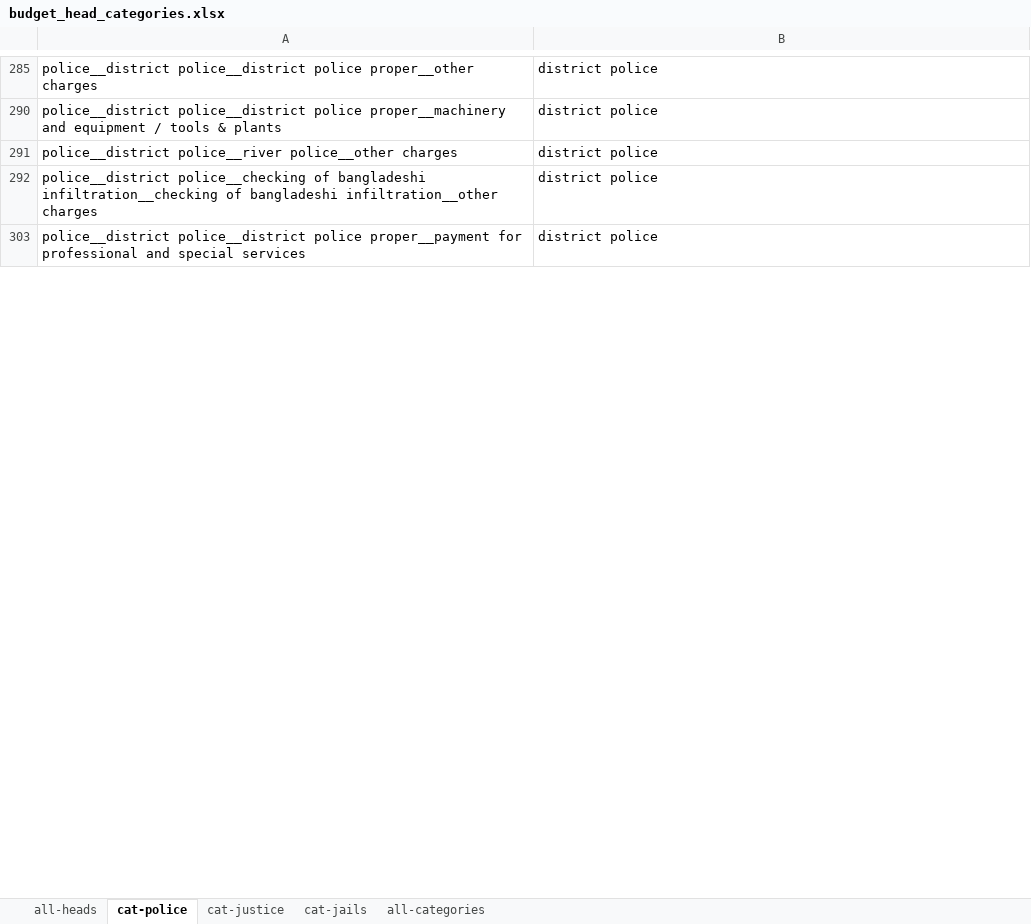
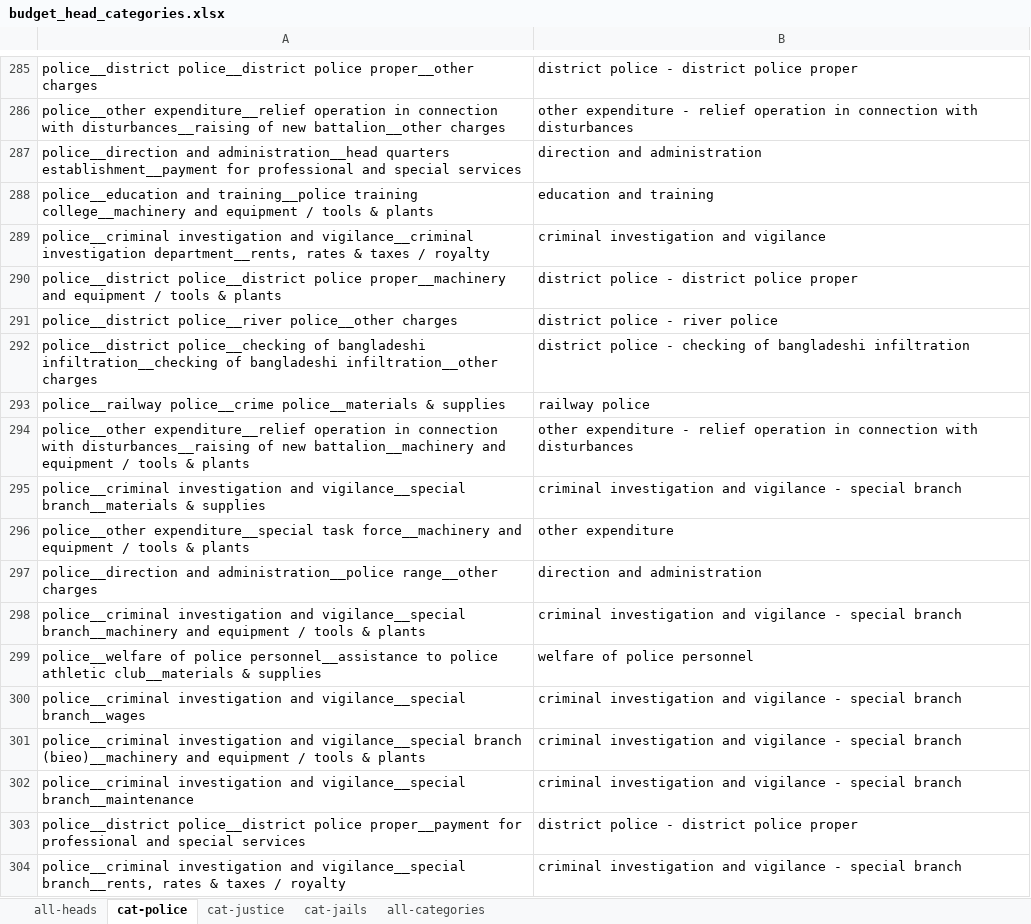
Before and after one commit to justicehub-in/budgets-for-justice-datasets, an Excel workbook: datasets/state-budgets/assam/budget_head_categories.xlsx, sheet cat-police, drawn as a sheet; only a part is shown, gaps mark what is left out; values as stored, in another font and other column widths than the file's, no borders; the diff covers the shown part only; the diff names each change by its address in the sheet, - before the commit and + after, or states it on an @@ line.

Commit message:
Add budget head categories

```diff
--- a/datasets/state-budgets/assam/budget_head_categories.xlsx (sheet cat-police)
+++ b/datasets/state-budgets/assam/budget_head_categories.xlsx (sheet cat-police)
-B285: district police
+B285: district police - district police proper
+row 286: police__other expenditure__relief operation in connection with disturbances__raising of new battalion__other charges | other expenditure - relief operation in connection with disturbances
@@ row 287 unhidden: police__direction and administration__head quarters establishment__payment for professional and special services | direction and administration @@
@@ row 288 unhidden: police__education and training__police training college__machinery and equipment / tools & plants | education and training @@
@@ row 289 unhidden: police__criminal investigation and vigilance__criminal investigation department__rents, rates & taxes / royalty | criminal investigation and vigilance @@
-B290: district police
+B290: district police - district police proper
-B291: district police
+B291: district police - river police
-B292: district police
+B292: district police - checking of bangladeshi infiltration
@@ row 293 unhidden: police__railway police__crime police__materials & supplies | railway police @@
+row 294: police__other expenditure__relief operation in connection with disturbances__raising of new battalion__machinery and equipment / tools & plants | other expenditure - relief operation in connection with disturbances
+row 295: police__criminal investigation and vigilance__special branch__materials & supplies | criminal investigation and vigilance - special branch
@@ row 296 unhidden: police__other expenditure__special task force__machinery and equipment / tools & plants | other expenditure @@
@@ row 297 unhidden: police__direction and administration__police range__other charges | direction and administration @@
+row 298: police__criminal investigation and vigilance__special branch__machinery and equipment / tools & plants | criminal investigation and vigilance - special branch
@@ row 299 unhidden: police__welfare of police personnel__assistance to police athletic club__materials & supplies | welfare of police personnel @@
+row 300: police__criminal investigation and vigilance__special branch__wages | criminal investigation and vigilance - special branch
+row 301: police__criminal investigation and vigilance__special branch (bieo)__machinery and equipment / tools & plants | criminal investigation and vigilance - special branch
+row 302: police__criminal investigation and vigilance__special branch__maintenance | criminal investigation and vigilance - special branch
-B303: district police
+B303: district police - district police proper
+row 304: police__criminal investigation and vigilance__special branch__rents, rates & taxes / royalty | criminal investigation and vigilance - special branch
```
Also changed, not shown: 86 added rows, 211 hidden or unhidden rows and 97 edited cells elsewhere in this sheet, sheet cat-justice, sheet cat-jails, hidden cells, 3 other files.
